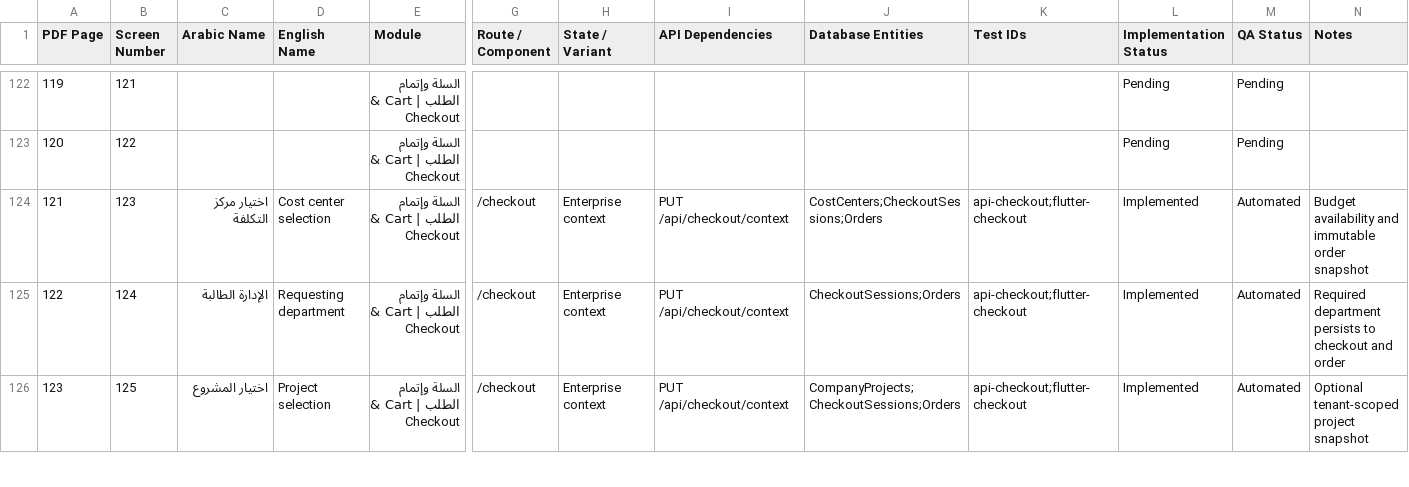
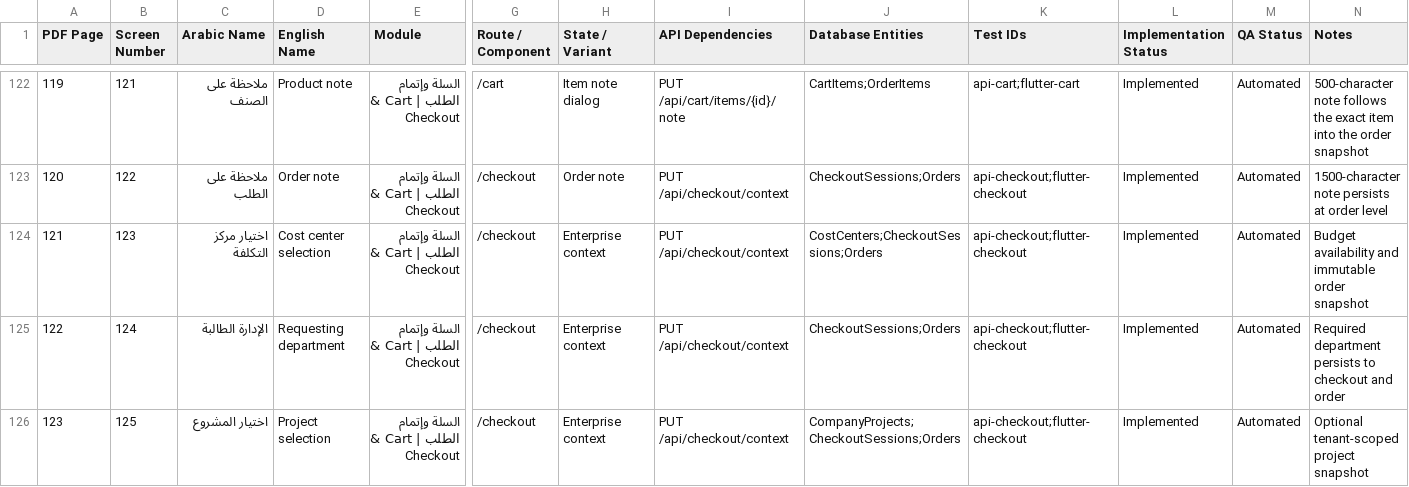
Before and after one commit to AhmedSaberFarghaly/Mohandseto-Tawredat, a CSV file: docs/screen-coverage-matrix.csv, drawn as a sheet; only a part is shown, gaps mark what is left out; the diff covers the shown part only; the diff names each change by its address in the sheet, - before the commit and + after, or states it on an @@ line.

Commit message:
feat(cart): complete enterprise cart operations

```diff
--- a/docs/screen-coverage-matrix.csv
+++ b/docs/screen-coverage-matrix.csv
-C122 (Arabic Name): (empty)
+C122 (Arabic Name): ملاحظة على الصنف
-D122 (English Name): (empty)
+D122 (English Name): Product note
-G122 (Route / Component): (empty)
+G122 (Route / Component): /cart
-H122 (State / Variant): (empty)
+H122 (State / Variant): Item note dialog
-I122 (API Dependencies): (empty)
+I122 (API Dependencies): PUT /api/cart/items/{id}/note
-J122 (Database Entities): (empty)
+J122 (Database Entities): CartItems;OrderItems
-K122 (Test IDs): (empty)
+K122 (Test IDs): api-cart;flutter-cart
-L122:L123 (Implementation Status): Pending
+L122:L123 (Implementation Status): Implemented
-M122:M123 (QA Status): Pending
+M122:M123 (QA Status): Automated
-N122 (Notes): (empty)
+N122 (Notes): 500-character note follows the exact item into the order snapshot
-C123 (Arabic Name): (empty)
+C123 (Arabic Name): ملاحظة على الطلب
-D123 (English Name): (empty)
+D123 (English Name): Order note
-G123 (Route / Component): (empty)
+G123 (Route / Component): /checkout
-H123 (State / Variant): (empty)
+H123 (State / Variant): Order note
-I123 (API Dependencies): (empty)
+I123 (API Dependencies): PUT /api/checkout/context
-J123 (Database Entities): (empty)
+J123 (Database Entities): CheckoutSessions;Orders
-K123 (Test IDs): (empty)
+K123 (Test IDs): api-checkout;flutter-checkout
-N123 (Notes): (empty)
+N123 (Notes): 1500-character note persists at order level
```
Also changed, not shown: 94 edited cells elsewhere in this file, 16 other files.
